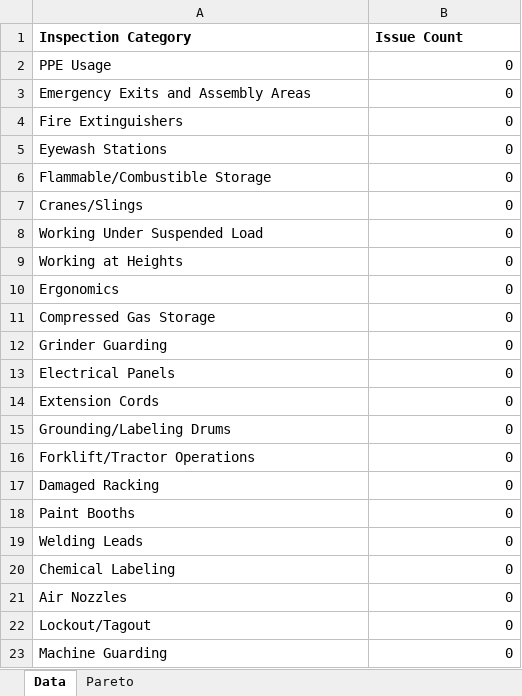
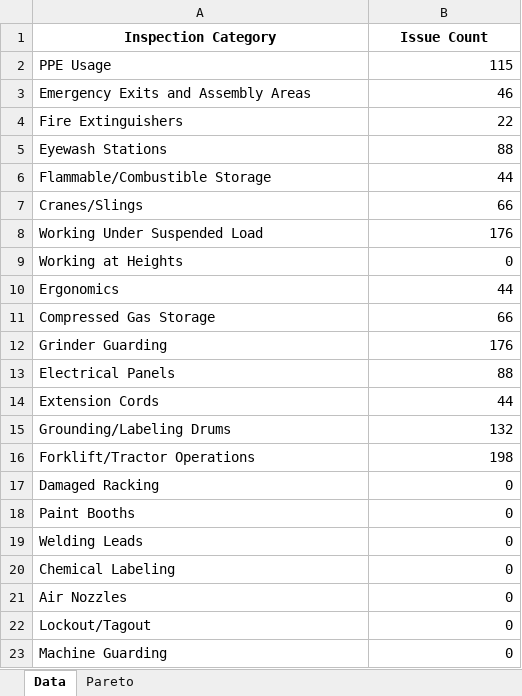
Before and after one commit to sm-wilson/ehs-inspection-combine, an Excel workbook: output/Pareto Output.xlsx, sheet Data, drawn as a sheet; values as stored, in another font and other column widths than the file's, no borders; the diff names each change by its address in the sheet, - before the commit and + after, or states it on an @@ line.

```diff
--- a/output/Pareto Output.xlsx (sheet Data)
+++ b/output/Pareto Output.xlsx (sheet Data)
-A1:B1 alignment: left
+A1:B1 alignment: center
-B2 (Issue Count): 0
+B2 (Issue Count): 115
-B3 (Issue Count): 0
+B3 (Issue Count): 46
-B4 (Issue Count): 0
+B4 (Issue Count): 22
-B5 (Issue Count): 0
+B5 (Issue Count): 88
-B6 (Issue Count): 0
+B6 (Issue Count): 44
-B7 (Issue Count): 0
+B7 (Issue Count): 66
-B8 (Issue Count): 0
+B8 (Issue Count): 176
-B10 (Issue Count): 0
+B10 (Issue Count): 44
-B11 (Issue Count): 0
+B11 (Issue Count): 66
-B12 (Issue Count): 0
+B12 (Issue Count): 176
-B13 (Issue Count): 0
+B13 (Issue Count): 88
-B14 (Issue Count): 0
+B14 (Issue Count): 44
-B15 (Issue Count): 0
+B15 (Issue Count): 132
-B16 (Issue Count): 0
+B16 (Issue Count): 198
```
Also changed, not shown: 2 other files.
